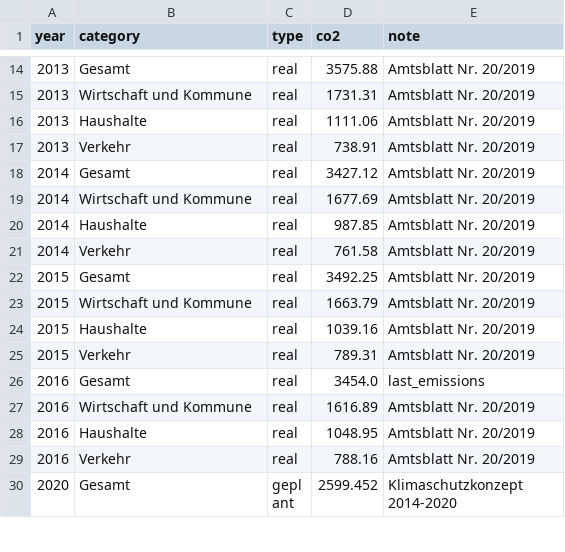
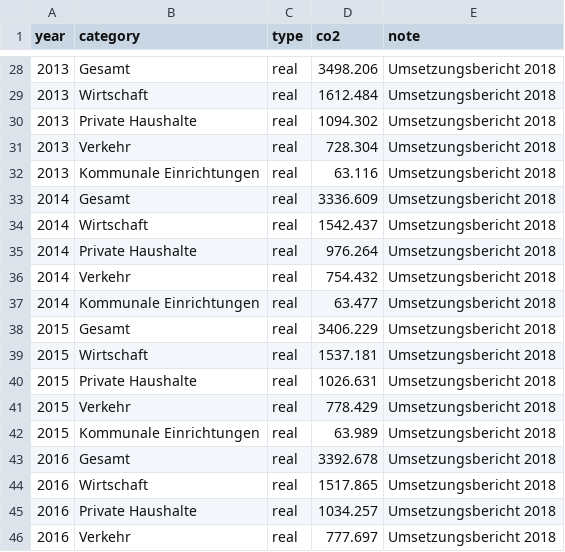
Before and after one commit to codeformuenster/klimawatch, a CSV file: data/leipzig.csv, drawn as a sheet; only a part is shown, gaps mark what is left out; the shorter side is filled out with more unchanged rows; the diff covers the shown part only.

Commit message:
Update für Leipzig (#97)
* Update Leipzig with latest data and more historic emissions

* Update text for Leipzig

* Add link to Sofortmassnahmenprogramm

Co-authored-by: Christian <thunfischtoast@posteo.de>
Co-authored-by: kartoffelsalat <silberzwiebel@users.noreply.github.com>

```diff
--- a/data/leipzig.csv
+++ b/data/leipzig.csv
@@ -14,16 +28,19 @@ year,category,type,co2,note
-2013,Gesamt,real,3575.88,Amtsblatt Nr. 20/2019
-2013,Wirtschaft und Kommune,real,1731.31,Amtsblatt Nr. 20/2019
-2013,Haushalte,real,1111.06,Amtsblatt Nr. 20/2019
-2013,Verkehr,real,738.91,Amtsblatt Nr. 20/2019
-2014,Gesamt,real,3427.12,Amtsblatt Nr. 20/2019
-2014,Wirtschaft und Kommune,real,1677.69,Amtsblatt Nr. 20/2019
-2014,Haushalte,real,987.85,Amtsblatt Nr. 20/2019
-2014,Verkehr,real,761.58,Amtsblatt Nr. 20/2019
-2015,Gesamt,real,3492.25,Amtsblatt Nr. 20/2019
-2015,Wirtschaft und Kommune,real,1663.79,Amtsblatt Nr. 20/2019
-2015,Haushalte,real,1039.16,Amtsblatt Nr. 20/2019
-2015,Verkehr,real,789.31,Amtsblatt Nr. 20/2019
-2016,Gesamt,real,3454.0,last_emissions
-2016,Wirtschaft und Kommune,real,1616.89,Amtsblatt Nr. 20/2019
-2016,Haushalte,real,1048.95,Amtsblatt Nr. 20/2019
-2016,Verkehr,real,788.16,Amtsblatt Nr. 20/2019
+2013,Gesamt,real,3498.206,Umsetzungsbericht 2018
+2013,Wirtschaft,real,1612.484,Umsetzungsbericht 2018
+2013,Private Haushalte,real,1094.302,Umsetzungsbericht 2018
+2013,Verkehr,real,728.304,Umsetzungsbericht 2018
+2013,Kommunale Einrichtungen,real,63.116,Umsetzungsbericht 2018
+2014,Gesamt,real,3336.609,Umsetzungsbericht 2018
+2014,Wirtschaft,real,1542.437,Umsetzungsbericht 2018
+2014,Private Haushalte,real,976.264,Umsetzungsbericht 2018
+2014,Verkehr,real,754.432,Umsetzungsbericht 2018
+2014,Kommunale Einrichtungen,real,63.477,Umsetzungsbericht 2018
+2015,Gesamt,real,3406.229,Umsetzungsbericht 2018
+2015,Wirtschaft,real,1537.181,Umsetzungsbericht 2018
+2015,Private Haushalte,real,1026.631,Umsetzungsbericht 2018
+2015,Verkehr,real,778.429,Umsetzungsbericht 2018
+2015,Kommunale Einrichtungen,real,63.989,Umsetzungsbericht 2018
+2016,Gesamt,real,3392.678,Umsetzungsbericht 2018
+2016,Wirtschaft,real,1517.865,Umsetzungsbericht 2018
+2016,Private Haushalte,real,1034.257,Umsetzungsbericht 2018
+2016,Verkehr,real,777.697,Umsetzungsbericht 2018
```
Also changed, not shown: 22 added rows, 1 removed row and 24 edited cells elsewhere in this file, 3 other files.
